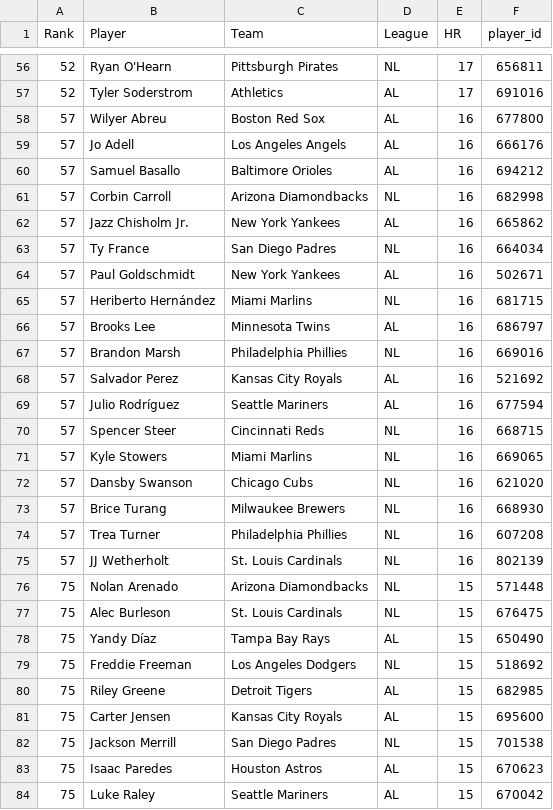
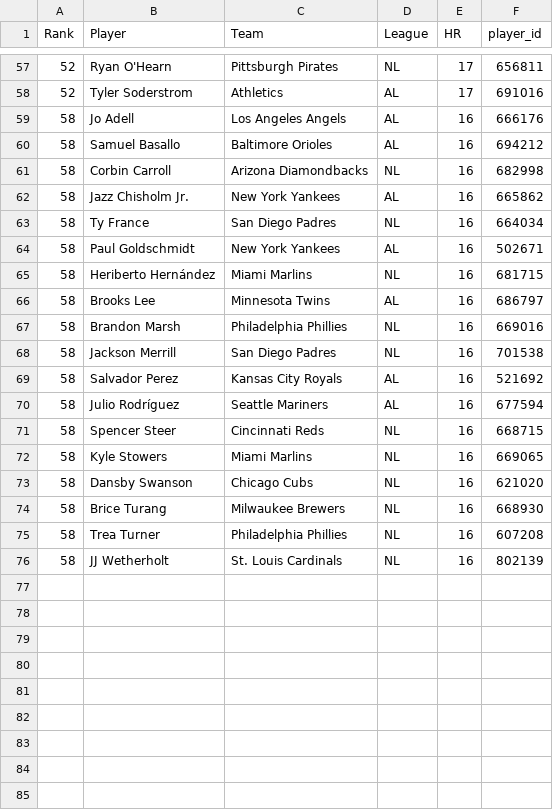
Before and after one commit to HitByOne/mlb-dashboard, a CSV file: data/hr_leaders.csv, drawn as a sheet; only a part is shown, gaps mark what is left out; the diff covers the shown part only.

```diff
--- a/data/hr_leaders.csv
+++ b/data/hr_leaders.csv
@@ -57,28 +58,19 @@ Rank,Player,Team,League,HR,player_id
 52,Tyler Soderstrom,Athletics,AL,17,691016
-57,Wilyer Abreu,Boston Red Sox,AL,16,677800
-57,Jo Adell,Los Angeles Angels,AL,16,666176
-57,Samuel Basallo,Baltimore Orioles,AL,16,694212
-57,Corbin Carroll,Arizona Diamondbacks,NL,16,682998
-57,Jazz Chisholm Jr.,New York Yankees,AL,16,665862
-57,Ty France,San Diego Padres,NL,16,664034
-57,Paul Goldschmidt,New York Yankees,AL,16,502671
-57,Heriberto Hernández,Miami Marlins,NL,16,681715
-57,Brooks Lee,Minnesota Twins,AL,16,686797
-57,Brandon Marsh,Philadelphia Phillies,NL,16,669016
-57,Salvador Perez,Kansas City Royals,AL,16,521692
-57,Julio Rodríguez,Seattle Mariners,AL,16,677594
-57,Spencer Steer,Cincinnati Reds,NL,16,668715
-57,Kyle Stowers,Miami Marlins,NL,16,669065
-57,Dansby Swanson,Chicago Cubs,NL,16,621020
-57,Brice Turang,Milwaukee Brewers,NL,16,668930
-57,Trea Turner,Philadelphia Phillies,NL,16,607208
-57,JJ Wetherholt,St. Louis Cardinals,NL,16,802139
-75,Nolan Arenado,Arizona Diamondbacks,NL,15,571448
-75,Alec Burleson,St. Louis Cardinals,NL,15,676475
-75,Yandy Díaz,Tampa Bay Rays,AL,15,650490
-75,Freddie Freeman,Los Angeles Dodgers,NL,15,518692
-75,Riley Greene,Detroit Tigers,AL,15,682985
-75,Carter Jensen,Kansas City Royals,AL,15,695600
-75,Jackson Merrill,San Diego Padres,NL,15,701538
-75,Isaac Paredes,Houston Astros,AL,15,670623
-75,Luke Raley,Seattle Mariners,AL,15,670042
+58,Jo Adell,Los Angeles Angels,AL,16,666176
+58,Samuel Basallo,Baltimore Orioles,AL,16,694212
+58,Corbin Carroll,Arizona Diamondbacks,NL,16,682998
+58,Jazz Chisholm Jr.,New York Yankees,AL,16,665862
+58,Ty France,San Diego Padres,NL,16,664034
+58,Paul Goldschmidt,New York Yankees,AL,16,502671
+58,Heriberto Hernández,Miami Marlins,NL,16,681715
+58,Brooks Lee,Minnesota Twins,AL,16,686797
+58,Brandon Marsh,Philadelphia Phillies,NL,16,669016
+58,Jackson Merrill,San Diego Padres,NL,16,701538
+58,Salvador Perez,Kansas City Royals,AL,16,521692
+58,Julio Rodríguez,Seattle Mariners,AL,16,677594
+58,Spencer Steer,Cincinnati Reds,NL,16,668715
+58,Kyle Stowers,Miami Marlins,NL,16,669065
+58,Dansby Swanson,Chicago Cubs,NL,16,621020
+58,Brice Turang,Milwaukee Brewers,NL,16,668930
+58,Trea Turner,Philadelphia Phillies,NL,16,607208
+58,JJ Wetherholt,St. Louis Cardinals,NL,16,802139
```
Also changed, not shown: 6 added rows, 6 removed rows and 11 edited cells elsewhere in this file, data/matchups.csv, data/model_picks.csv, 15 other files.
